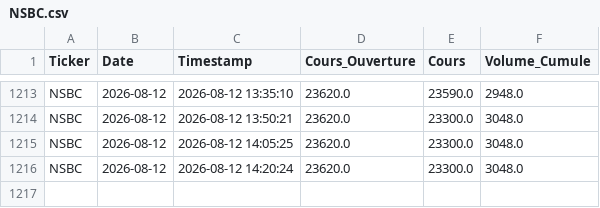
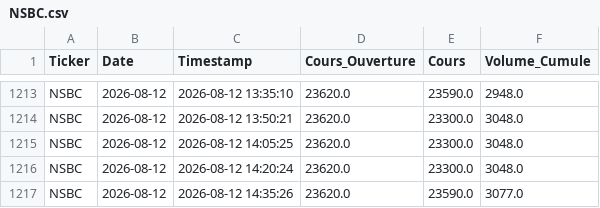
Before and after one commit to dkonanjp/dbbrvm, a CSV file: dbintraday/NSBC.csv, drawn as a sheet; only a part is shown, gaps mark what is left out; the diff names each change by its address in the sheet, - before the commit and + after, or states it on an @@ line.

```diff
--- a/dbintraday/NSBC.csv
+++ b/dbintraday/NSBC.csv
+row 1217: NSBC | 2026-08-12 | 2026-08-12 14:35:26 | 23620.0 | 23590.0 | 3077.0
```
Also changed, not shown: dbintraday/BOAC.csv, dbintraday/CBIBF.csv, 45 other files.
